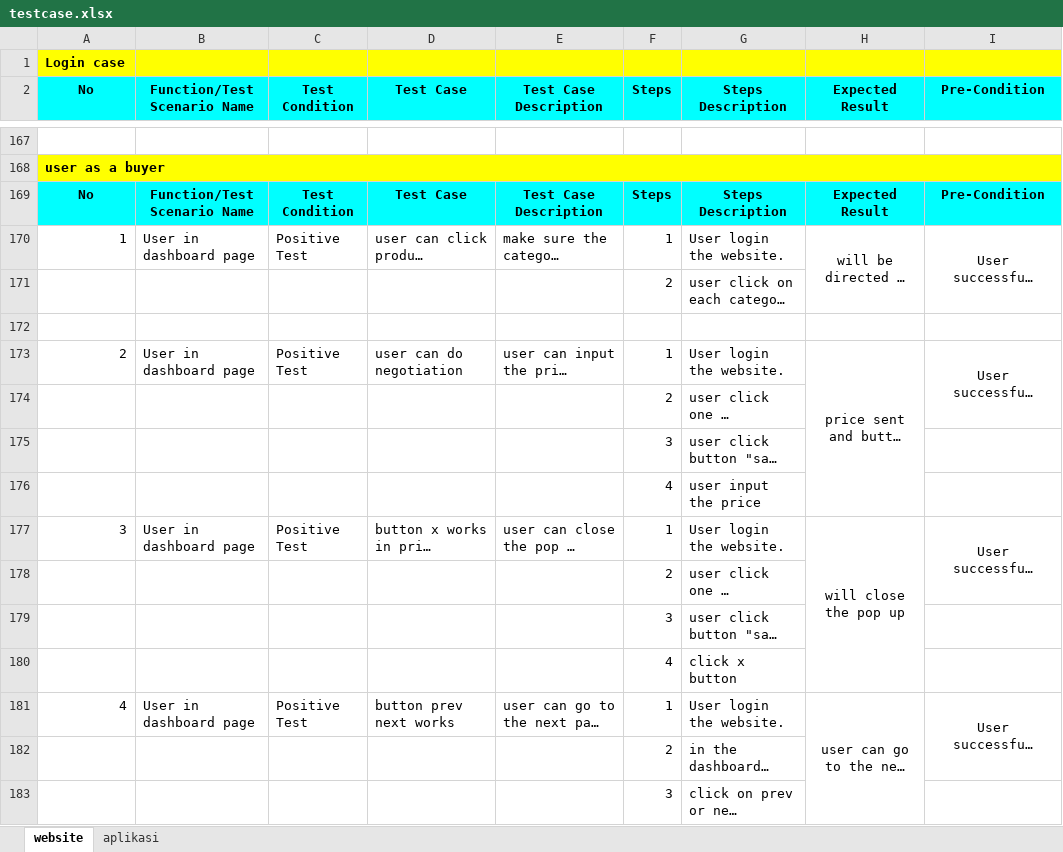
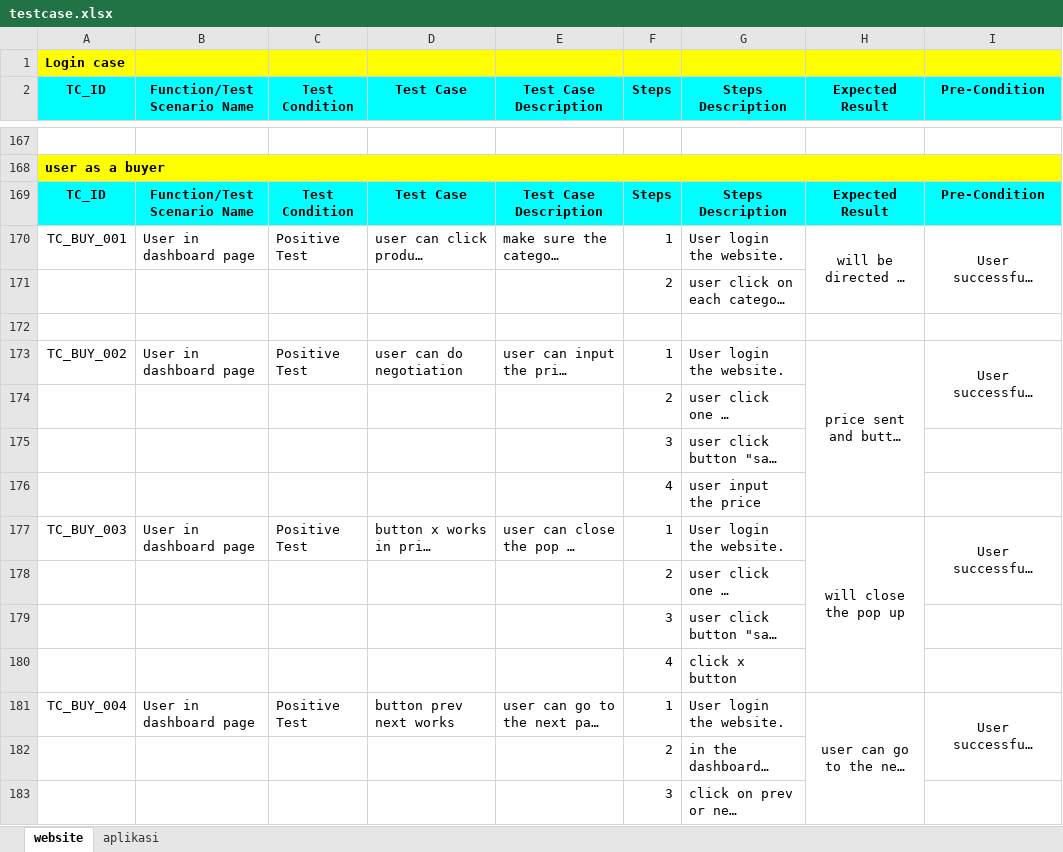
Before and after one commit to afnyokay/23001026_15_ATD_Gold, an Excel workbook: testcase.xlsx, sheet website, drawn as a sheet; only a part is shown, gaps mark what is left out; long unchanged cells end in …; values as stored, in another font and other column widths than the file's, no borders; the diff covers the shown part only; the diff names each change by its address in the sheet, - before the commit and + after, or states it on an @@ line.

```diff
--- a/testcase.xlsx (sheet website)
+++ b/testcase.xlsx (sheet website)
-A2: No
+A2: TC_ID
-A169 (TC_ID): No
+A169 (TC_ID): TC_ID
-A170 (TC_ID): 1
+A170 (TC_ID): TC_BUY_001
-A173 (TC_ID): 2
+A173 (TC_ID): TC_BUY_002
-A177 (TC_ID): 3
+A177 (TC_ID): TC_BUY_003
-A181 (TC_ID): 4
+A181 (TC_ID): TC_BUY_004
```
Also changed, not shown: 37 edited cells elsewhere in this sheet, sheet aplikasi.
